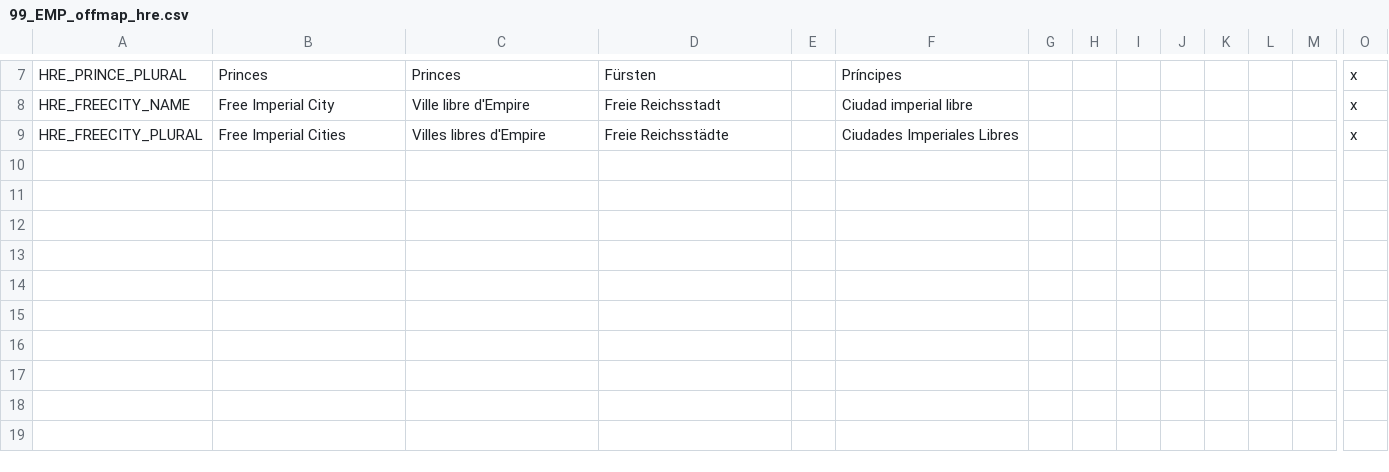
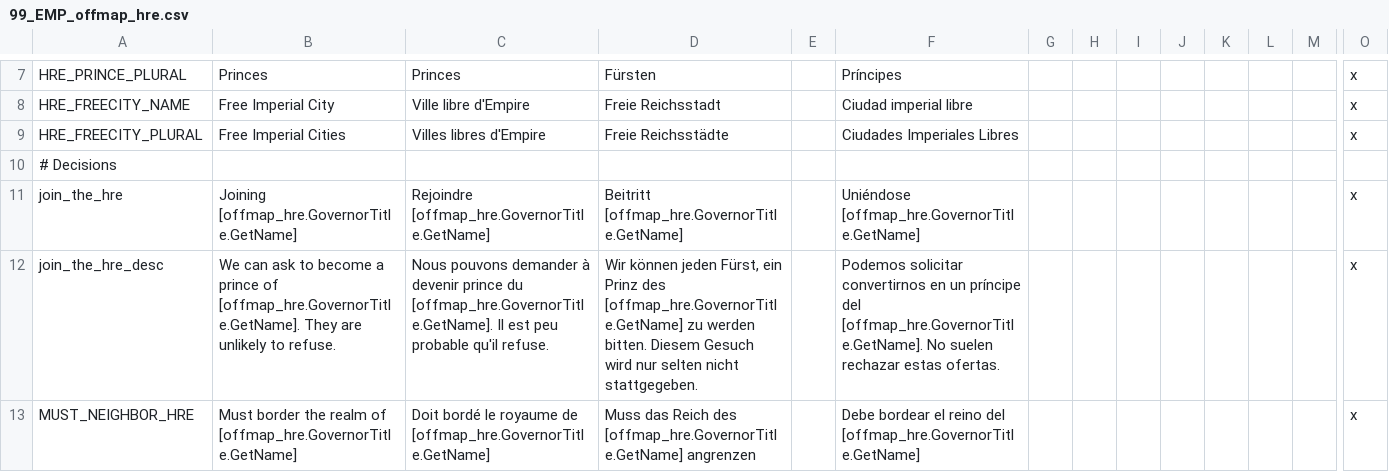
Before and after one commit to Aerotinge/TingedSlate, a CSV file: localisation/99_EMP_offmap_hre.csv, drawn as a sheet; only a part is shown, gaps mark what is left out; rows hold the shown columns only; the diff covers the shown part only; the diff names each change by its address in the sheet, - before the commit and + after, or states it on an @@ line.

Commit message:
governments: fix missing accept_liege for *_vassal_government succession_laws: fix potential for e_hre offmap_hre: policies placeholder scripted_effects: fix buggy convert_religion_failsafe_effect triggered_modifiers: levy_diminishing system localisation: HRE events, levy_diminishing system

```diff
--- a/localisation/99_EMP_offmap_hre.csv
+++ b/localisation/99_EMP_offmap_hre.csv
+row 10: # Decisions
+row 11: join_the_hre | Joining [offmap_hre.GovernorTitle.GetName] | Rejoindre [offmap_hre.GovernorTitle.GetName] | Beitritt [offmap_hre.GovernorTitle.GetName] |  | Uniéndose [offmap_hre.GovernorTitle.GetName] |  |  |  |  |  |  |  | x
+row 12: join_the_hre_desc | We can ask to become a prince of [offmap_hre.GovernorTitle.GetName]. They are unlikely to refuse. | Nous pouvons demander à devenir prince du [offmap_hre.GovernorTitle.GetName]. Il est peu probable qu'il refuse. | Wir können jeden Fürst, ein Prinz des [offmap_hre.GovernorTitle.GetName] zu werden bitten. Diesem Gesuch wird nur selten nicht stattgegeben. |  | Podemos solicitar convertirnos en un príncipe del [offmap_hre.GovernorTitle.GetName]. No suelen rechazar estas ofertas. |  |  |  |  |  |  |  | x
+row 13: MUST_NEIGHBOR_HRE | Must border the realm of [offmap_hre.GovernorTitle.GetName] | Doit bordé le royaume de [offmap_hre.GovernorTitle.GetName] | Muss das Reich des [offmap_hre.GovernorTitle.GetName] angrenzen |  | Debe bordear el reino del [offmap_hre.GovernorTitle.GetName] |  |  |  |  |  |  |  | x
```
Also changed, not shown: 3 added rows elsewhere in this file, 17 other files.
